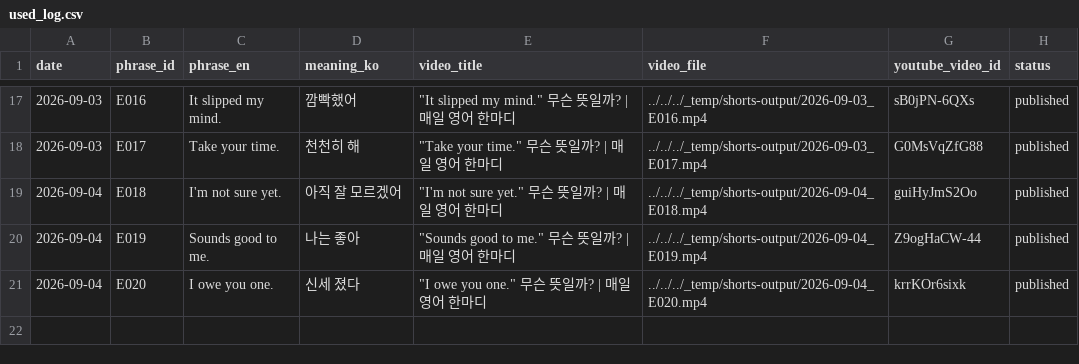
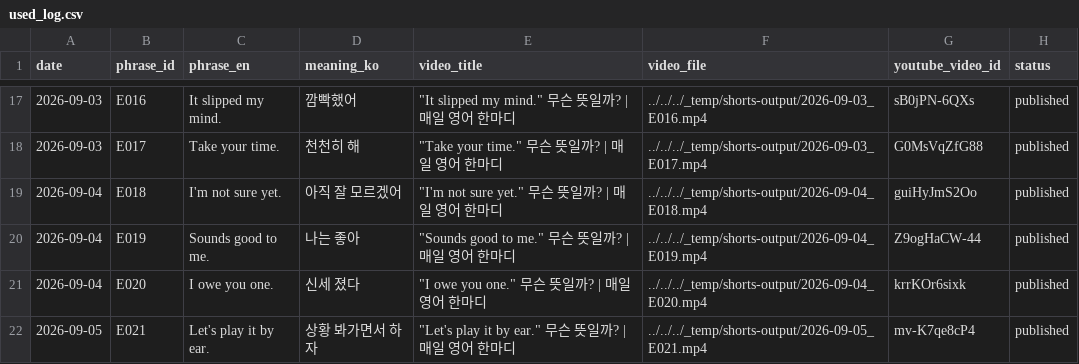
Before and after one commit to 1230-png/Soop1230, a CSV file: channel_200y3b/used_log.csv, drawn as a sheet; only a part is shown, gaps mark what is left out; the diff names each change by its address in the sheet, - before the commit and + after, or states it on an @@ line.

```diff
--- a/channel_200y3b/used_log.csv
+++ b/channel_200y3b/used_log.csv
+row 22: 2026-09-05 | E021 | Let's play it by ear. | 상황 봐가면서 하자 | "Let's play it by ear." 무슨 뜻일까? | 매일 영어 한마디 | ../../../_temp/shorts-output/2026-09-05_E021.mp4 | mv-K7qe8cP4 | published
```
